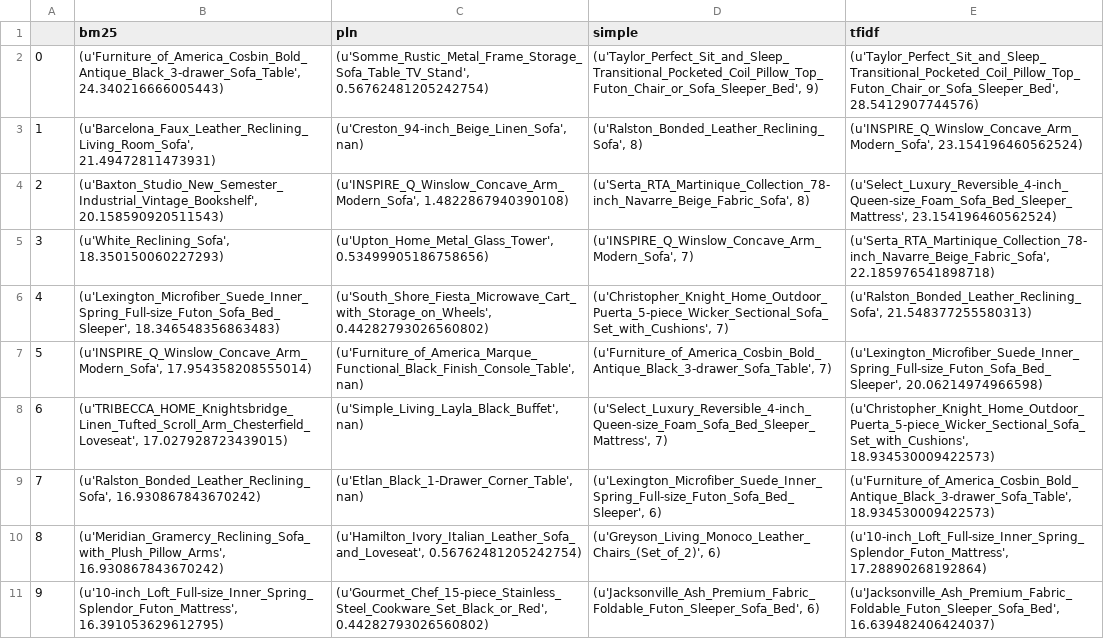
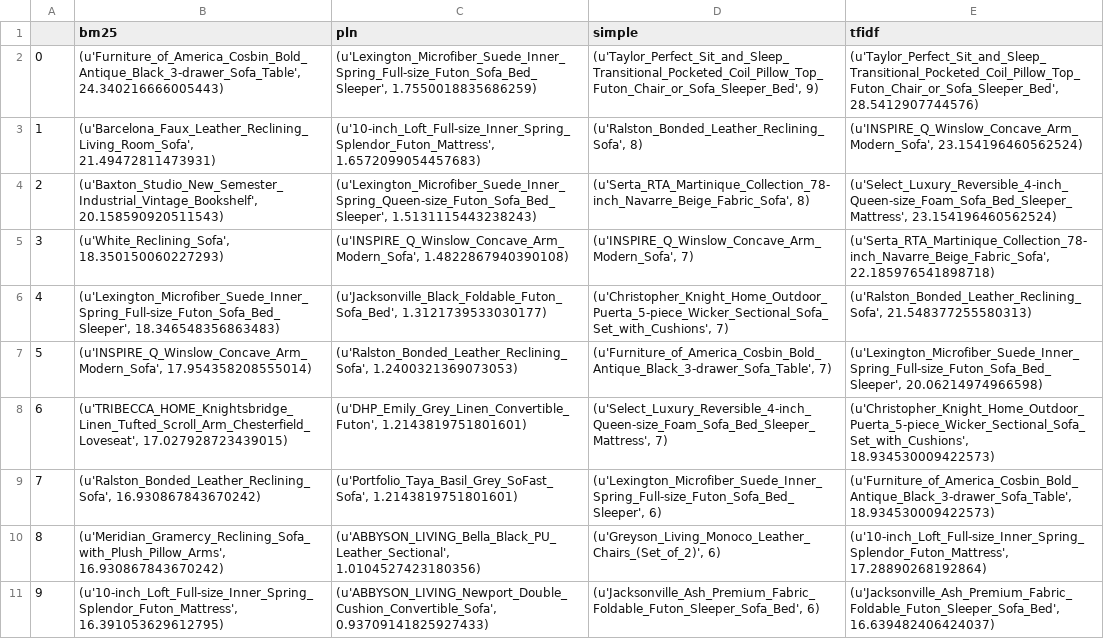
Before and after one commit to Informationretrieval2016/evaluation_data, a CSV file: e8.csv, drawn as a sheet; only a part is shown; the diff covers the shown part only; the diff names each change by its address in the sheet, - before the commit and + after, or states it on an @@ line.

```diff
--- a/e8.csv
+++ b/e8.csv
-C2 (pln): (u'Somme_Rustic_Metal_Frame_Storage_Sofa_Table_TV_Stand', 0.56762481205242754)
+C2 (pln): (u'Lexington_Microfiber_Suede_Inner_Spring_Full-size_Futon_Sofa_Bed_Sleeper', 1.7550018835686259)
-C3 (pln): (u'Creston_94-inch_Beige_Linen_Sofa', nan)
+C3 (pln): (u'10-inch_Loft_Full-size_Inner_Spring_Splendor_Futon_Mattress', 1.6572099054457683)
-C4 (pln): (u'INSPIRE_Q_Winslow_Concave_Arm_Modern_Sofa', 1.4822867940390108)
+C4 (pln): (u'Lexington_Microfiber_Suede_Inner_Spring_Queen-size_Futon_Sofa_Bed_Sleeper', 1.5131115443238243)
-C5 (pln): (u'Upton_Home_Metal_Glass_Tower', 0.53499905186758656)
+C5 (pln): (u'INSPIRE_Q_Winslow_Concave_Arm_Modern_Sofa', 1.4822867940390108)
-C6 (pln): (u'South_Shore_Fiesta_Microwave_Cart_with_Storage_on_Wheels', 0.44282793026560802)
+C6 (pln): (u'Jacksonville_Black_Foldable_Futon_Sofa_Bed', 1.3121739533030177)
-C7 (pln): (u'Furniture_of_America_Marque_Functional_Black_Finish_Console_Table', nan)
+C7 (pln): (u'Ralston_Bonded_Leather_Reclining_Sofa', 1.2400321369073053)
-C8 (pln): (u'Simple_Living_Layla_Black_Buffet', nan)
+C8 (pln): (u'DHP_Emily_Grey_Linen_Convertible_Futon', 1.2143819751801601)
-C9 (pln): (u'Etlan_Black_1-Drawer_Corner_Table', nan)
+C9 (pln): (u'Portfolio_Taya_Basil_Grey_SoFast_Sofa', 1.2143819751801601)
-C10 (pln): (u'Hamilton_Ivory_Italian_Leather_Sofa_and_Loveseat', 0.56762481205242754)
+C10 (pln): (u'ABBYSON_LIVING_Bella_Black_PU_Leather_Sectional', 1.0104527423180356)
-C11 (pln): (u'Gourmet_Chef_15-piece_Stainless_Steel_Cookware_Set_Black_or_Red', 0.44282793026560802)
+C11 (pln): (u'ABBYSON_LIVING_Newport_Double_Cushion_Convertible_Sofa', 0.93709141825927433)
```
Also changed, not shown: 10 edited cells elsewhere in this file, e1.csv, e3.csv, 6 other files.
